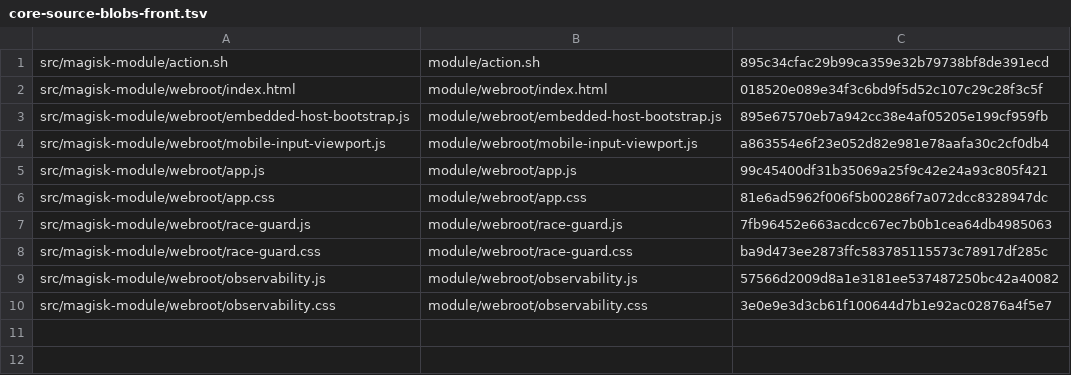
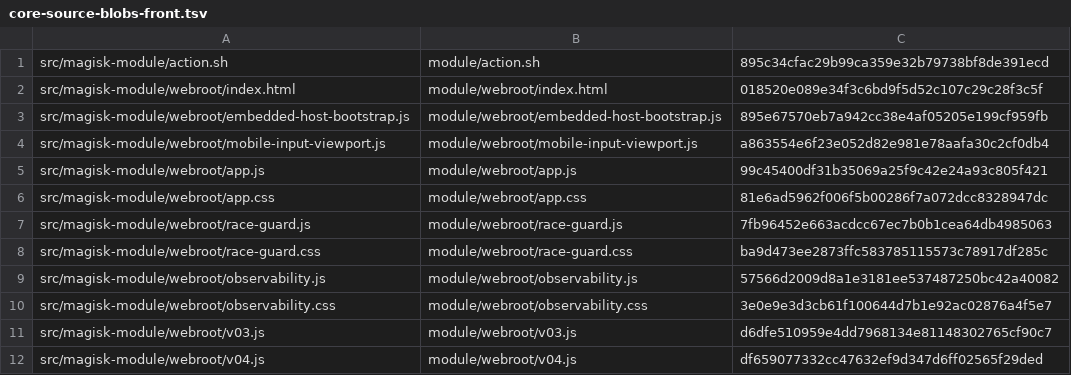
Before and after one commit to Lycidias93/magisk-boot-watch, a TSV file: webui-core/core-source-blobs-front.tsv, drawn as a sheet; the diff names each change by its address in the sheet, - before the commit and + after, or states it on an @@ line.

Commit message:
Fix WebUI Core extension asset sync

```diff
--- a/webui-core/core-source-blobs-front.tsv
+++ b/webui-core/core-source-blobs-front.tsv
+row 11: src/magisk-module/webroot/v03.js | module/webroot/v03.js | d6dfe510959e4dd7968134e81148302765cf90c7
+row 12: src/magisk-module/webroot/v04.js | module/webroot/v04.js | df659077332cc47632ef9d347d6ff02565f29ded
```
Also changed, not shown: 2 other files.
